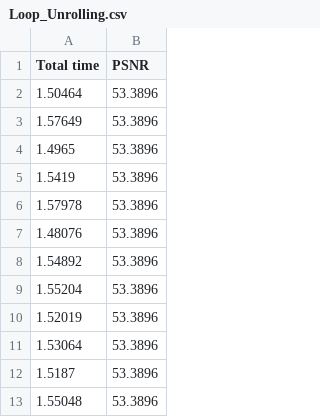
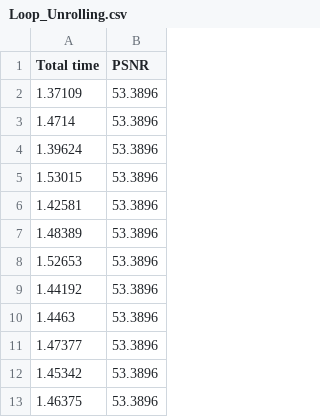
Before and after one commit to GiorgosGantsios/HPC_Lab1, a CSV file: Loop_Unrolling.csv, drawn as a sheet.

```diff
--- a/Loop_Unrolling.csv
+++ b/Loop_Unrolling.csv
@@ -1,13 +1,13 @@
 Total time,PSNR
-1.50464,53.3896
-1.57649,53.3896
-1.4965,53.3896
-1.5419,53.3896
-1.57978,53.3896
-1.48076,53.3896
-1.54892,53.3896
-1.55204,53.3896
-1.52019,53.3896
-1.53064,53.3896
-1.5187,53.3896
-1.55048,53.3896
+1.37109,53.3896
+1.4714,53.3896
+1.39624,53.3896
+1.53015,53.3896
+1.42581,53.3896
+1.48389,53.3896
+1.52653,53.3896
+1.44192,53.3896
+1.4463,53.3896
+1.47377,53.3896
+1.45342,53.3896
+1.46375,53.3896
```
Also changed, not shown: 29 other files.
